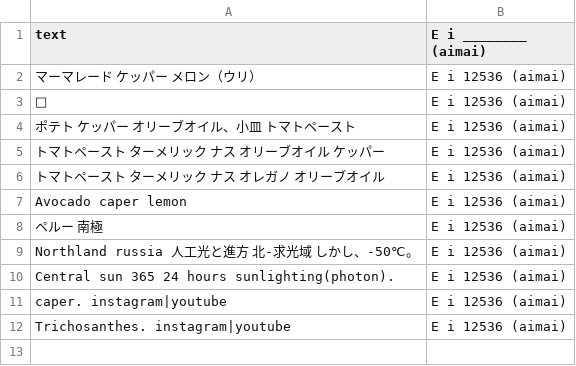
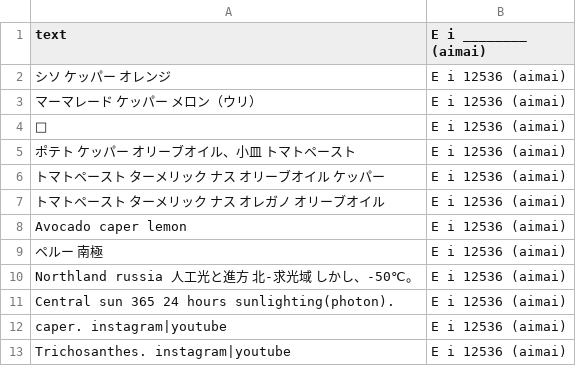
Before and after one commit to FruityheartGarden/E_I____, a CSV file: E i 12536 (aimai)/📙 E i 12536 (aimai).csv, drawn as a sheet.

Commit message:
🍊 📙 E i 12536 (aimai).csv

```diff
--- a/E i 12536 (aimai)/📙 E i 12536 (aimai).csv
+++ b/E i 12536 (aimai)/📙 E i 12536 (aimai).csv
@@ -1,2 +1,3 @@
 text, E i ________ (aimai)
+シソ　ケッパー　オレンジ, E i 12536 (aimai)
 マーマレード　ケッパー　メロン（ウリ）, E i 12536 (aimai)
```
